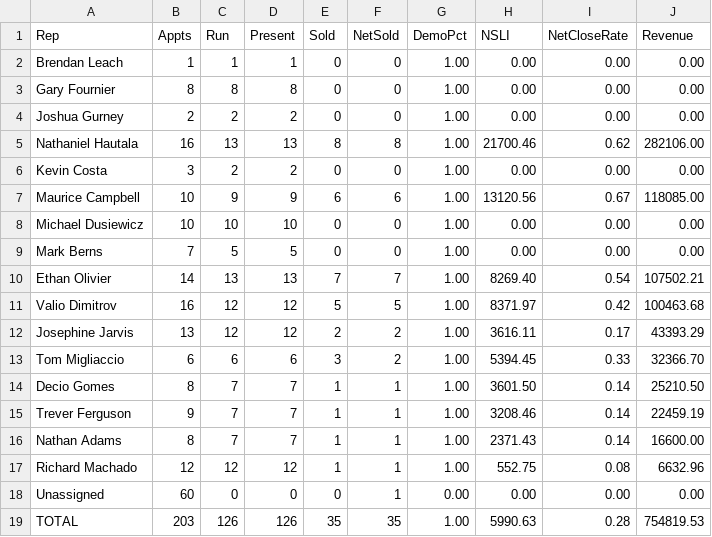
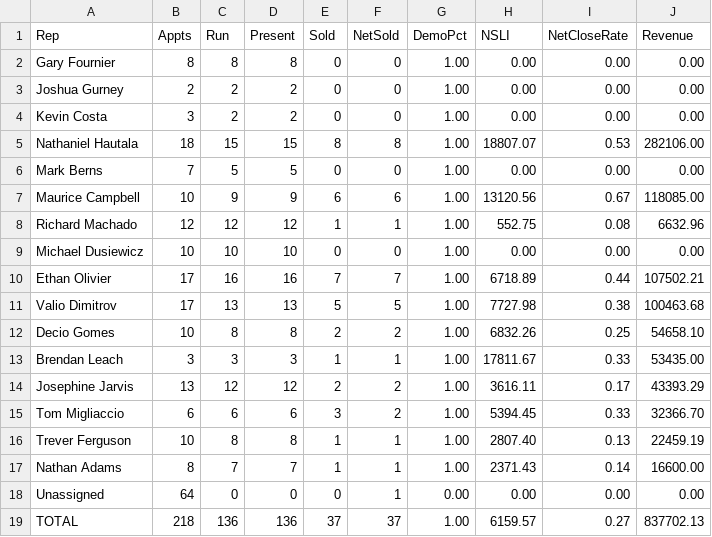
Before and after one commit to SeanSenno/rebath-sales-dashboard, a CSV file: data/sales-rep-mtd.csv, drawn as a sheet.

Commit message:
Daily refresh via Zap

```diff
--- a/data/sales-rep-mtd.csv
+++ b/data/sales-rep-mtd.csv
@@ -1,19 +1,19 @@
 Rep,Appts,Run,Present,Sold,NetSold,DemoPct,NSLI,NetCloseRate,Revenue
-Brendan Leach,1,1,1,0,0,1.00,0.00,0.00,0.00
 Gary Fournier,8,8,8,0,0,1.00,0.00,0.00,0.00
 Joshua Gurney,2,2,2,0,0,1.00,0.00,0.00,0.00
-Nathaniel Hautala,16,13,13,8,8,1.00,21700.46,0.62,282106.00
 Kevin Costa,3,2,2,0,0,1.00,0.00,0.00,0.00
+Nathaniel Hautala,18,15,15,8,8,1.00,18807.07,0.53,282106.00
+Mark Berns,7,5,5,0,0,1.00,0.00,0.00,0.00
 Maurice Campbell,10,9,9,6,6,1.00,13120.56,0.67,118085.00
+Richard Machado,12,12,12,1,1,1.00,552.75,0.08,6632.96
 Michael Dusiewicz,10,10,10,0,0,1.00,0.00,0.00,0.00
-Mark Berns,7,5,5,0,0,1.00,0.00,0.00,0.00
-Ethan Olivier,14,13,13,7,7,1.00,8269.40,0.54,107502.21
-Valio Dimitrov,16,12,12,5,5,1.00,8371.97,0.42,100463.68
+Ethan Olivier,17,16,16,7,7,1.00,6718.89,0.44,107502.21
+Valio Dimitrov,17,13,13,5,5,1.00,7727.98,0.38,100463.68
+Decio Gomes,10,8,8,2,2,1.00,6832.26,0.25,54658.10
+Brendan Leach,3,3,3,1,1,1.00,17811.67,0.33,53435.00
 Josephine Jarvis,13,12,12,2,2,1.00,3616.11,0.17,43393.29
 Tom Migliaccio,6,6,6,3,2,1.00,5394.45,0.33,32366.70
-Decio Gomes,8,7,7,1,1,1.00,3601.50,0.14,25210.50
-Trever Ferguson,9,7,7,1,1,1.00,3208.46,0.14,22459.19
+Trever Ferguson,10,8,8,1,1,1.00,2807.40,0.13,22459.19
 Nathan Adams,8,7,7,1,1,1.00,2371.43,0.14,16600.00
-Richard Machado,12,12,12,1,1,1.00,552.75,0.08,6632.96
-Unassigned,60,0,0,0,1,0.00,0.00,0.00,0.00
-TOTAL,203,126,126,35,35,1.00,5990.63,0.28,754819.53
+Unassigned,64,0,0,0,1,0.00,0.00,0.00,0.00
+TOTAL,218,136,136,37,37,1.00,6159.57,0.27,837702.13
```
